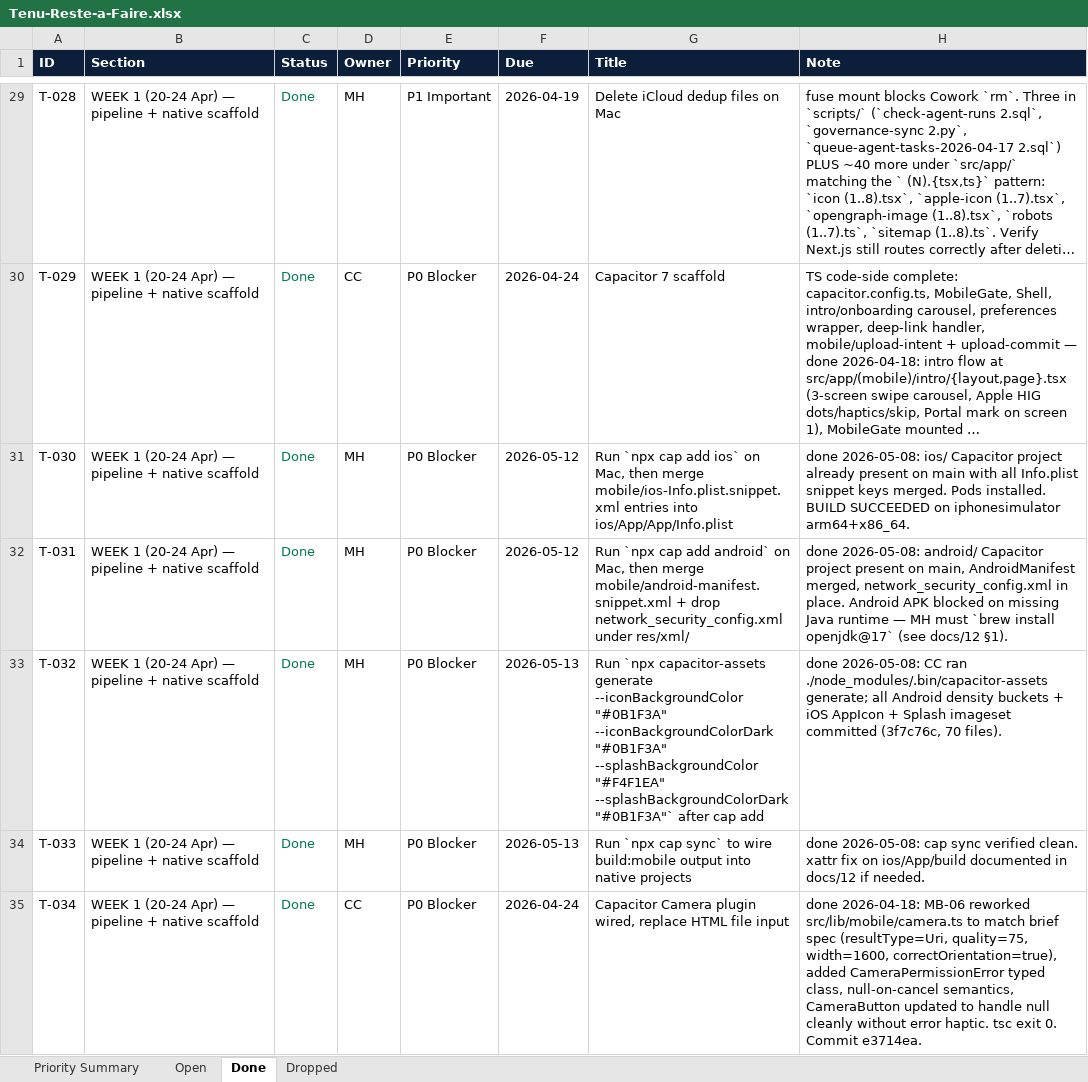
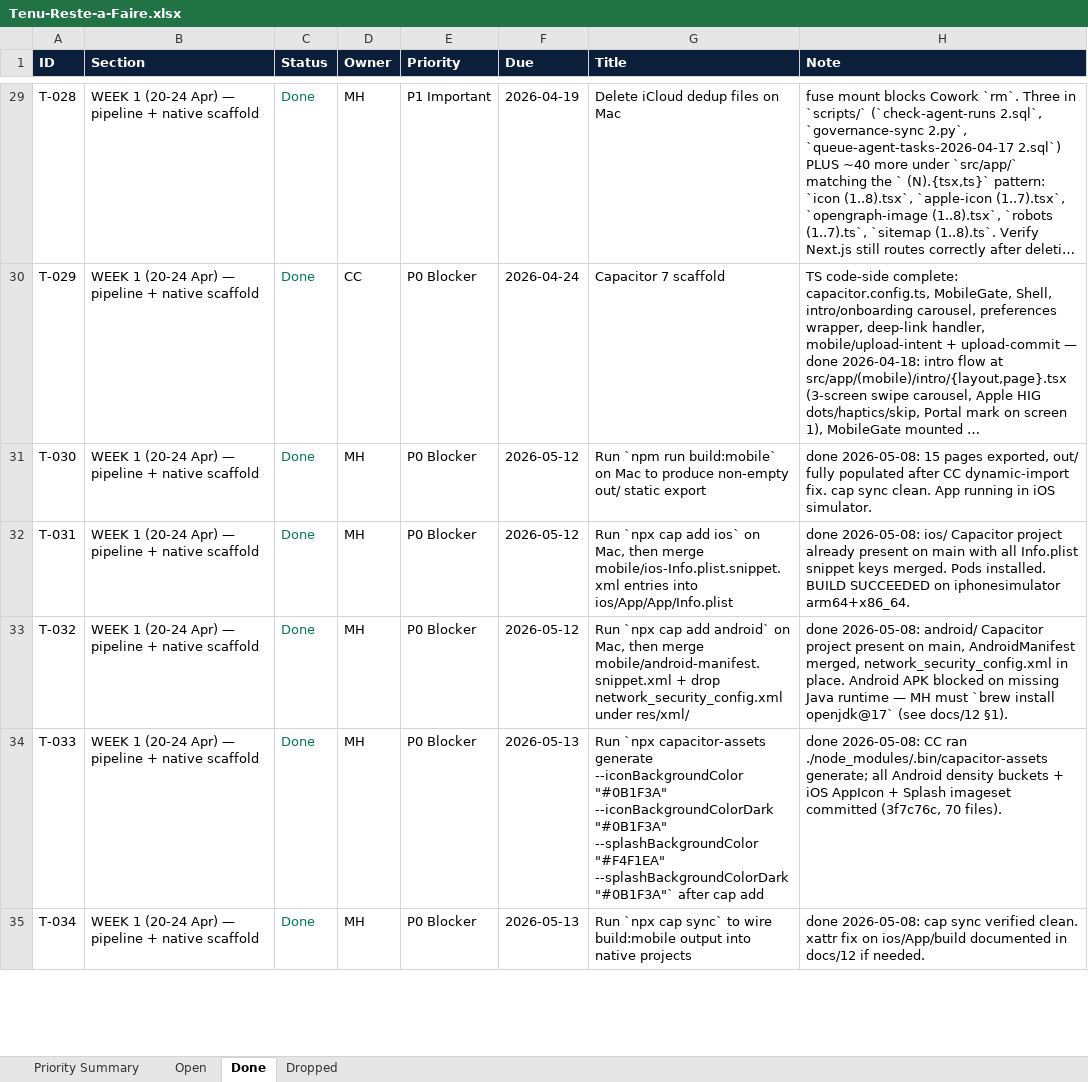
Before and after one commit to malikmubashir/tenu-world, an Excel workbook: Tenu-Reste-a-Faire.xlsx, sheet Done, drawn as a sheet; only a part is shown, gaps mark what is left out; long unchanged cells end in …; values as stored, in another font and other column widths than the file's, no borders; the diff covers the shown part only; the diff names each change by its address in the sheet, - before the commit and + after, or states it on an @@ line.

```diff
--- a/Tenu-Reste-a-Faire.xlsx (sheet Done)
+++ b/Tenu-Reste-a-Faire.xlsx (sheet Done)
-G31 (Title): Run `npx cap add ios` on Mac, then merge mobile/ios-Info.plist.snippet.xml entries into ios/App/App/Info.plist
+G31 (Title): Run `npm run build:mobile` on Mac to produce non-empty out/ static export
-H31 (Note): done 2026-05-08: ios/ Capacitor project already present on main with all Info.plist snippet keys merged. Pods installed. BUILD SUCCEEDED on iphonesimulator arm64+x86_64.
+H31 (Note): done 2026-05-08: 15 pages exported, out/ fully populated after CC dynamic-import fix. cap sync clean. App running in iOS simulator.
-G32 (Title): …cap add android` on Mac, then merge mobile/android-manifest.snippet.xml + drop network_security_config.xml under res/xml/
+G32 (Title): …cap add ios` on Mac, then merge mobile/ios-Info.plist.snippet.xml entries into ios/App/App/Info.plist
-H32 (Note): done 2026-05-08: android/ Capacitor project present on main, AndroidManifest merged, network_security_config.xml in place. Android APK blocked on missing Java runtime — MH must `brew install openjdk@17` (see docs/12 §1).
+H32 (Note): done 2026-05-08: ios/ Capacitor project already present on main with all Info.plist snippet keys merged. Pods installed. BUILD SUCCEEDED on iphonesimulator arm64+x86_64.
-F33 (Due): 2026-05-13
+F33 (Due): 2026-05-12
-G33 (Title): Run `npx capacitor-assets generate --iconBackgroundColor "#0B1F3A" --iconBackgroundColorDark "#0B1F3A" --splashBackgroundColor "#F4F1EA" --splashBackgroundColorDark "#0B1F3A"` after cap add
+G33 (Title): Run `npx cap add android` on Mac, then merge mobile/android-manifest.snippet.xml + drop network_security_config.xml under res/xml/
-H33 (Note): done 2026-05-08: CC ran ./node_modules/.bin/capacitor-assets generate; all Android density buckets + iOS AppIcon + Splash imageset committed (3f7c76c, 70 files).
+H33 (Note): done 2026-05-08: android/ Capacitor project present on main, AndroidManifest merged, network_security_config.xml in place. Android APK blocked on missing Java runtime — MH must `brew install openjdk@17` (see docs/12 §1).
-G34 (Title): Run `npx cap sync` to wire build:mobile output into native projects
+G34 (Title): Run `npx capacitor-assets generate --iconBackgroundColor "#0B1F3A" --iconBackgroundColorDark "#0B1F3A" --splashBackgroundColor "#F4F1EA" --splashBackgroundColorDark "#0B1F3A"` after cap add
-H34 (Note): done 2026-05-08: cap sync verified clean. xattr fix on ios/App/build documented in docs/12 if needed.
+H34 (Note): done 2026-05-08: CC ran ./node_modules/.bin/capacitor-assets generate; all Android density buckets + iOS AppIcon + Splash imageset committed (3f7c76c, 70 files).
-D35 (Owner): CC
+D35 (Owner): MH
-F35 (Due): 2026-04-24
+F35 (Due): 2026-05-13
-G35 (Title): Capacitor Camera plugin wired, replace HTML file input
+G35 (Title): Run `npx cap sync` to wire build:mobile output into native projects
-H35 (Note): done 2026-04-18: MB-06 reworked src/lib/mobile/camera.ts to match brief spec (resultType=Uri, quality=75, width=1600, correctOrientation=true), added CameraPermissionError typed class, null-on-cancel semantics, CameraButton updated to handle null cleanly without error haptic. tsc exit 0. Commit e3714ea.
+H35 (Note): done 2026-05-08: cap sync verified clean. xattr fix on ios/App/build documented in docs/12 if needed.
```
Also changed, not shown: 1 added row and 45 edited cells elsewhere in this sheet, sheet Open, sheet Priority Summary, 2 other files.
